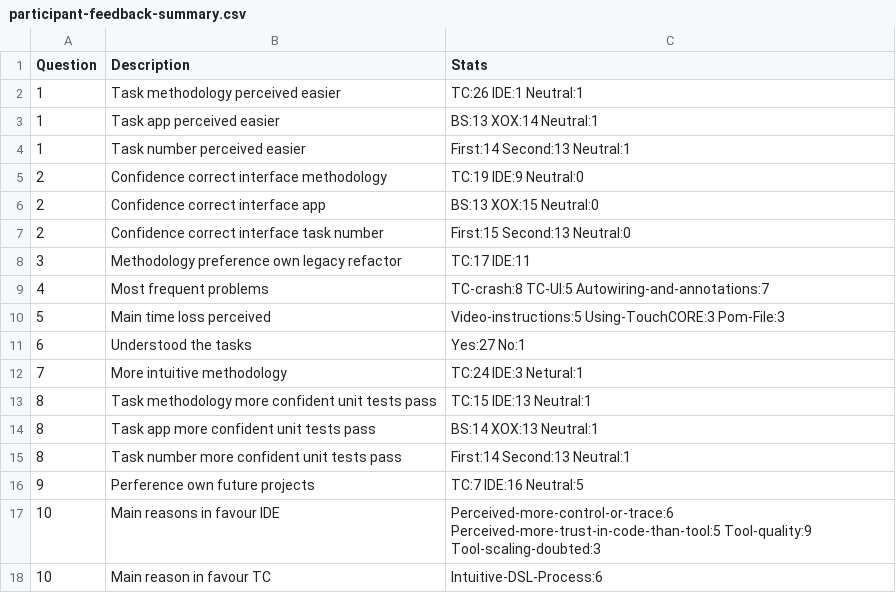
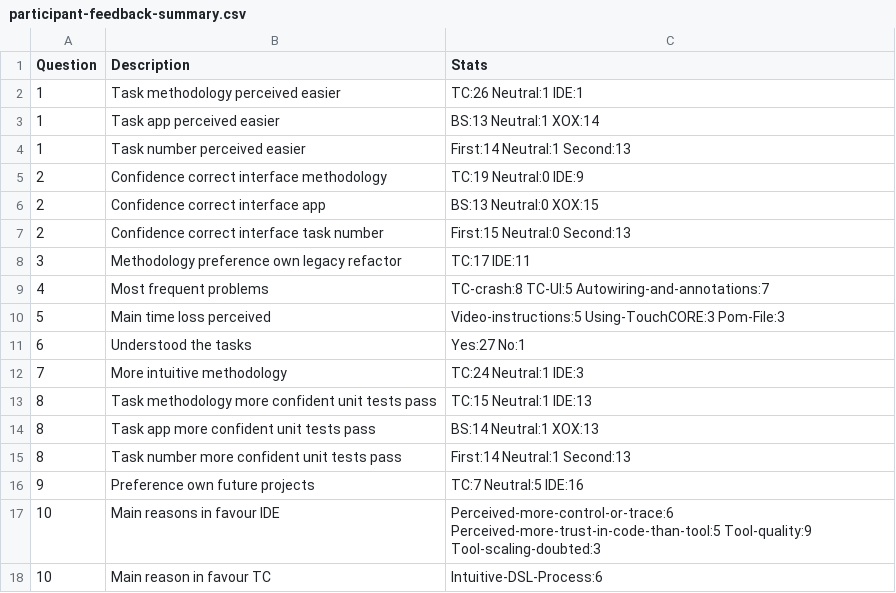
Before and after one commit to m5c/RestifyJupyter, a CSV file: source-csv-files/participant-feedback-summary.csv, drawn as a sheet.

```diff
--- a/source-csv-files/participant-feedback-summary.csv
+++ b/source-csv-files/participant-feedback-summary.csv
@@ -1,8 +1,8 @@
 Question, Description, Stats
-1, Task methodology perceived easier, TC:26 IDE:1 Neutral:1
-1, Task app perceived easier, BS:13 XOX:14 Neutral:1
-1, Task number perceived easier, First:14 Second:13 Neutral:1
-2, Confidence correct interface methodology, TC:19 IDE:9 Neutral:0
-2, Confidence correct interface app, BS:13 XOX:15 Neutral:0
-2, Confidence correct interface task number, First:15 Second:13 Neutral:0
+1, Task methodology perceived easier, TC:26 Neutral:1 IDE:1
+1, Task app perceived easier, BS:13 Neutral:1 XOX:14
+1, Task number perceived easier, First:14 Neutral:1 Second:13
+2, Confidence correct interface methodology, TC:19 Neutral:0 IDE:9
+2, Confidence correct interface app, BS:13 Neutral:0 XOX:15
+2, Confidence correct interface task number, First:15 Neutral:0 Second:13
 3, Methodology preference own legacy refactor, TC:17 IDE:11
@@ -11,7 +11,7 @@ Question, Description, Stats
 6, Understood the tasks, Yes:27 No:1
-7, More intuitive methodology, TC:24 IDE:3 Netural:1
-8, Task methodology more confident unit tests pass, TC:15 IDE:13 Neutral:1
-8, Task app more confident unit tests pass, BS:14 XOX:13 Neutral:1
-8, Task number more confident unit tests pass, First:14 Second:13 Neutral:1
-9, Perference own future projects, TC:7 IDE:16 Neutral:5
+7, More intuitive methodology, TC:24 Neutral:1 IDE:3
+8, Task methodology more confident unit tests pass, TC:15 Neutral:1 IDE:13
+8, Task app more confident unit tests pass, BS:14 Neutral:1 XOX:13
+8, Task number more confident unit tests pass, First:14 Neutral:1 Second:13
+9, Preference own future projects, TC:7 Neutral:5 IDE:16
 10, Main reasons in favour IDE, Perceived-more-control-or-trace:6 Perceived-more-trust-in-code-than-tool:5 Tool-quality:9 Tool-scaling-doubted:3
```
Also changed, not shown: 4 other files.
